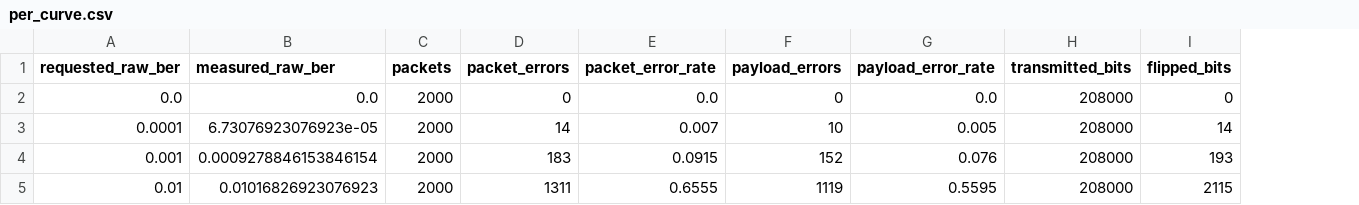
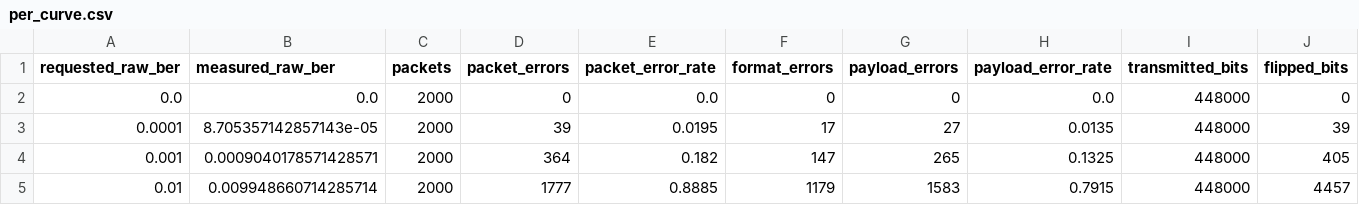
Before and after one commit to bhadrip/cgm-radio-lab, a CSV file: reports/per_curve.csv, drawn as a sheet; addresses are those after the commit; the diff names each change by its address in the sheet, - before the commit and + after, or states it on an @@ line.

Commit message:
Record CGM packet loop results

```diff
--- a/reports/per_curve.csv
+++ b/reports/per_curve.csv
+column F (format_errors), rows 2-5: 0 | 17 | 147 | 1179
-I2:I5 (transmitted_bits): 208000
+I2:I5 (transmitted_bits): 448000
-B3 (measured_raw_ber): 6.73076923076923e-05
+B3 (measured_raw_ber): 8.705357142857143e-05
-D3 (packet_errors): 14
+D3 (packet_errors): 39
-E3 (packet_error_rate): 0.007
+E3 (packet_error_rate): 0.0195
-G3 (payload_errors): 10
+G3 (payload_errors): 27
-H3 (payload_error_rate): 0.005
+H3 (payload_error_rate): 0.0135
-J3 (flipped_bits): 14
+J3 (flipped_bits): 39
-B4 (measured_raw_ber): 0.0009278846153846154
+B4 (measured_raw_ber): 0.0009040178571428571
-D4 (packet_errors): 183
+D4 (packet_errors): 364
-E4 (packet_error_rate): 0.0915
+E4 (packet_error_rate): 0.182
-G4 (payload_errors): 152
+G4 (payload_errors): 265
-H4 (payload_error_rate): 0.076
+H4 (payload_error_rate): 0.1325
-J4 (flipped_bits): 193
+J4 (flipped_bits): 405
-B5 (measured_raw_ber): 0.01016826923076923
+B5 (measured_raw_ber): 0.009948660714285714
-D5 (packet_errors): 1311
+D5 (packet_errors): 1777
-E5 (packet_error_rate): 0.6555
+E5 (packet_error_rate): 0.8885
-G5 (payload_errors): 1119
+G5 (payload_errors): 1583
-H5 (payload_error_rate): 0.5595
+H5 (payload_error_rate): 0.7915
-J5 (flipped_bits): 2115
+J5 (flipped_bits): 4457
```
Also changed, not shown: 3 other files.
